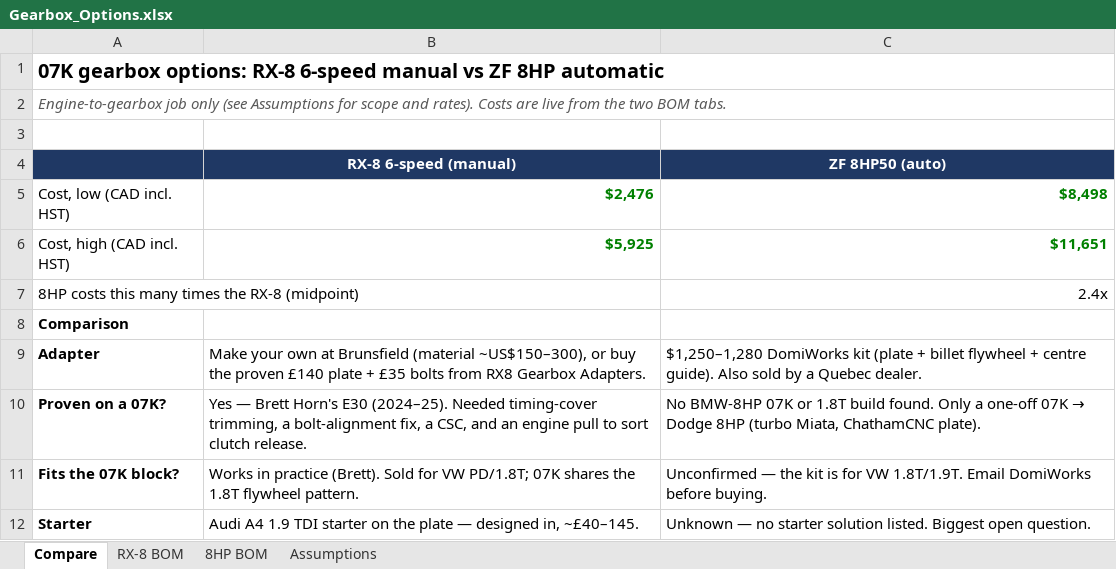
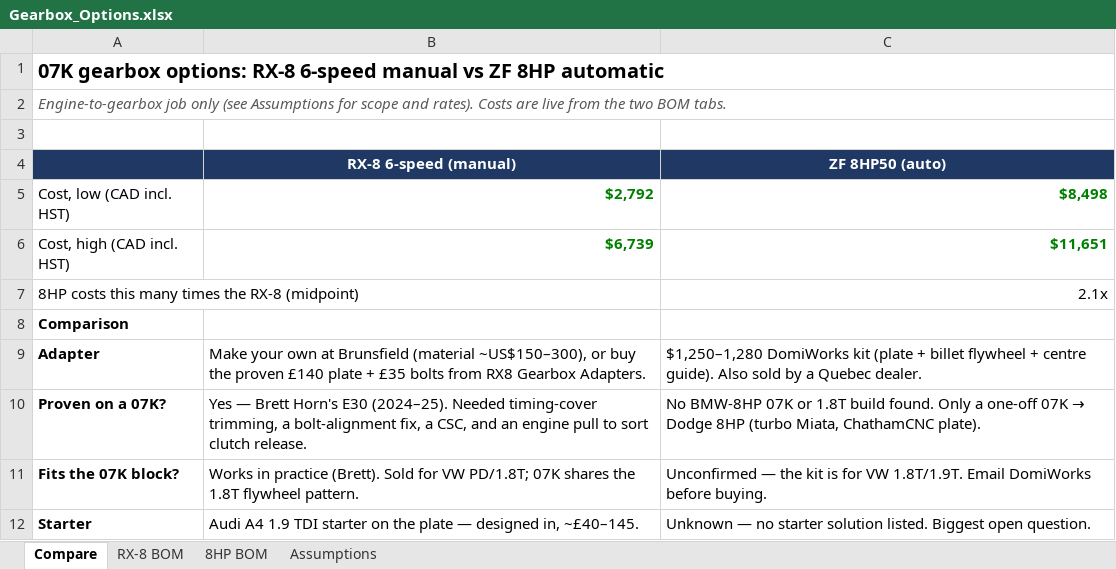
Before and after one commit to cooldude-7/07k_zn6, an Excel workbook: Gearbox_Options.xlsx, sheet Compare, drawn as a sheet; only a part is shown; values as stored, in another font and other column widths than the file's, no borders; the diff names each change by its address in the sheet, - before the commit and + after, or states it on an @@ line.

```diff
--- a/Gearbox_Options.xlsx (sheet Compare)
+++ b/Gearbox_Options.xlsx (sheet Compare)
-B5 (RX-8 6-speed (manual)): $2,476
+B5 (RX-8 6-speed (manual)): $2,792
-B6 (RX-8 6-speed (manual)): $5,925
+B6 (RX-8 6-speed (manual)): $6,739
-C7 (ZF 8HP50 (auto)): 2.4x
+C7 (ZF 8HP50 (auto)): 2.1x
```
Also changed, not shown: sheet RX-8 BOM, formulas that keep their value, 1 other file.
